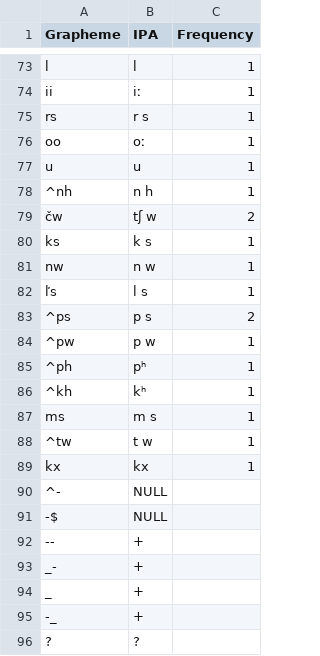
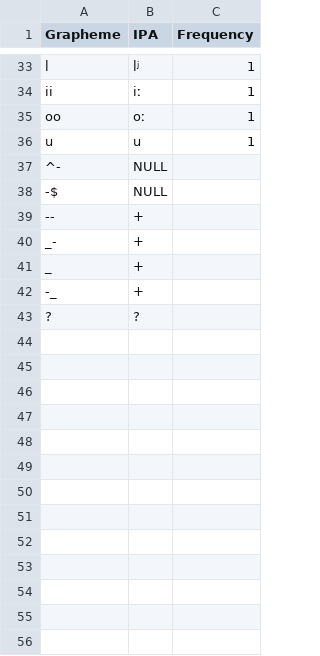
Before and after one commit to intercontinental-dictionary-series/keypano, a TSV file: etc/orthography/MashcoPiro.tsv, drawn as a sheet; only a part is shown, gaps mark what is left out; removed rows and columns are numbered as before the commit, all else as after; the diff covers the shown part only; the diff names each change by its address in the sheet, - before the commit and + after, or states it on an @@ line.

```diff
--- a/etc/orthography/MashcoPiro.tsv
+++ b/etc/orthography/MashcoPiro.tsv
-B33 (IPA): l
+B33 (IPA): lʲ
-row 75: rs | r s | 1
-row 78: ^nh | n h | 1
-row 79: čw | tʃ w | 2
-row 80: ks | k s | 1
-row 81: nw | n w | 1
-row 82: ľs | l s | 1
-row 83: ^ps | p s | 2
-row 84: ^pw | p w | 1
-row 85: ^ph | pʰ | 1
-row 86: ^kh | kʰ | 1
-row 87: ms | m s | 1
-row 88: ^tw | t w | 1
-row 89: kx | kx | 1
```
Also changed, not shown: 4 added rows, 44 removed rows, 1 moved row and 9 edited cells elsewhere in this file, etc/orthography/Aguaruna.tsv, etc/orthography/Aymara.tsv, 17 other files.
